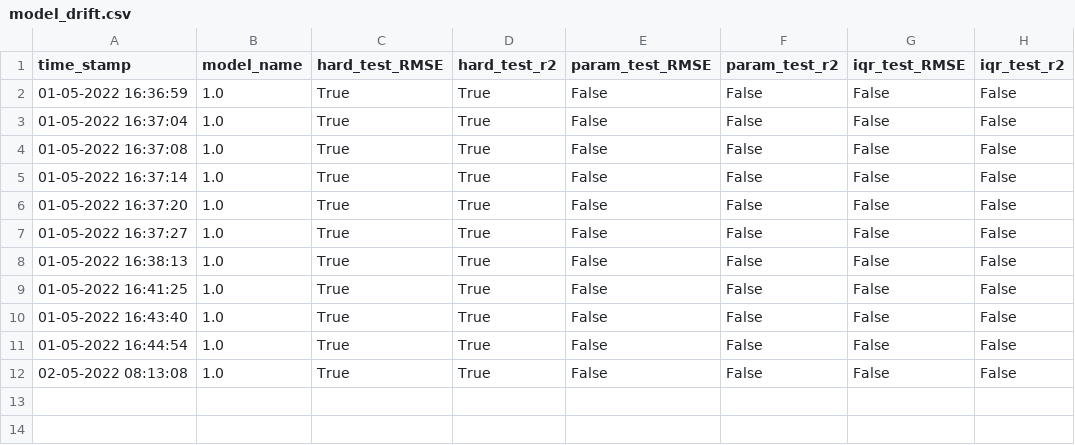
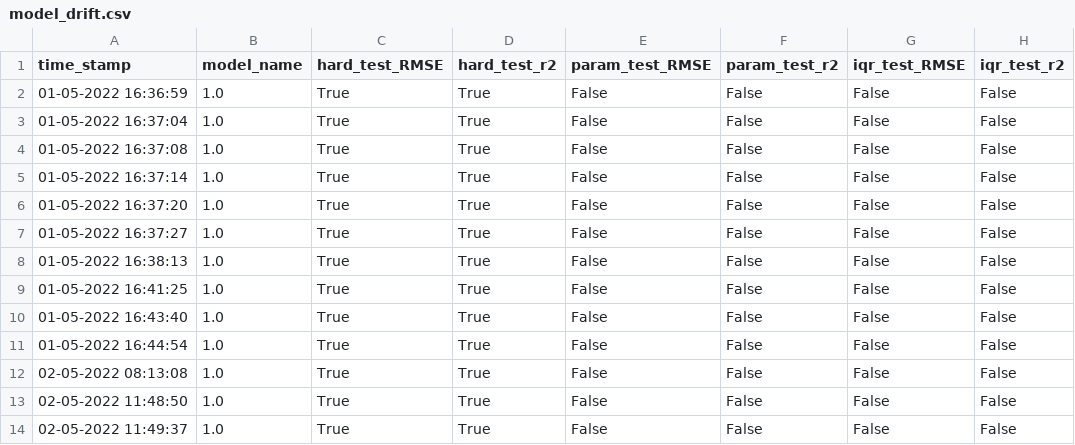
Before and after one commit to wodecki/ASI_2022, a CSV file: Rozwiązania/Lab 3. Detekcja dryfu/Lab 3.1. Detekcja dryfu/evaluation/model_drift.csv, drawn as a sheet.

```diff
--- a/Rozwiązania/Lab 3. Detekcja dryfu/Lab 3.1. Detekcja dryfu/evaluation/model_drift.csv
+++ b/Rozwiązania/Lab 3. Detekcja dryfu/Lab 3.1. Detekcja dryfu/evaluation/model_drift.csv
@@ -12 +12,3 @@ time_stamp,model_name,hard_test_RMSE,hard_test_r2,param_test_RMSE,param_test_r2,
 02-05-2022 08:13:08,1.0,True,True,False,False,False,False
+02-05-2022 11:48:50,1.0,True,True,False,False,False,False
+02-05-2022 11:49:37,1.0,True,True,False,False,False,False
```
Also changed, not shown: Rozwiązania/Lab 2. Monitoring modelu/evaluation/model_eval.csv, Rozwiązania/Lab 3. Detekcja dryfu/Lab 3.2. Uruchomienie dotrenowania/evaluation/model_drift.csv, 18 other files.
